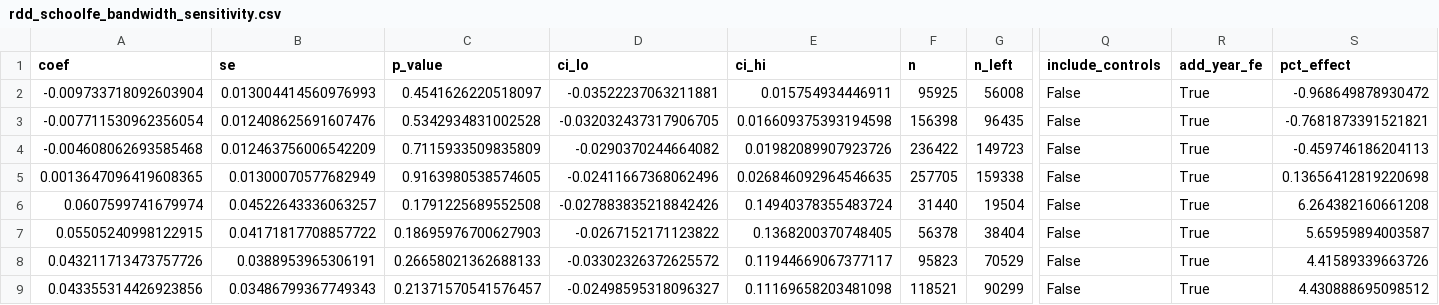
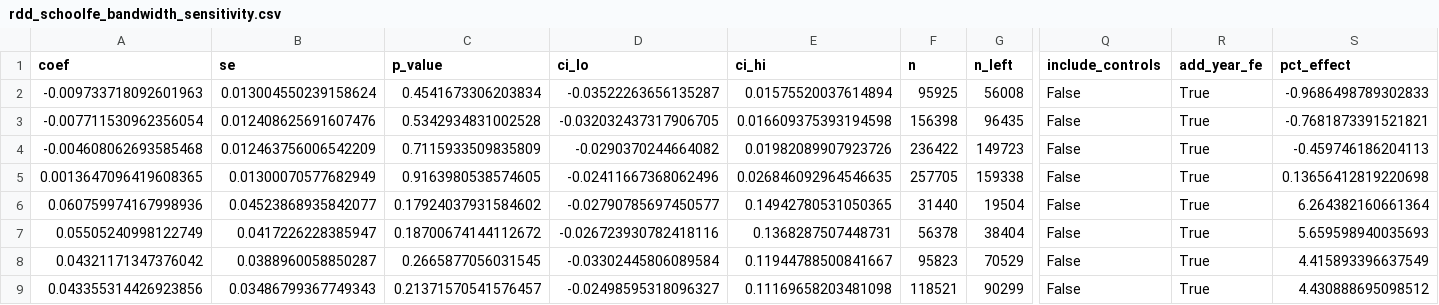
Before and after one commit to KeaganLai/DSA4264-Public-Policy-and-Society, a CSV file: outputs/rdd_improved/rdd_schoolfe_bandwidth_sensitivity.csv, drawn as a sheet; only a part is shown, gaps mark what is left out; the diff names each change by its address in the sheet, - before the commit and + after, or states it on an @@ line.

```diff
--- a/outputs/rdd_improved/rdd_schoolfe_bandwidth_sensitivity.csv
+++ b/outputs/rdd_improved/rdd_schoolfe_bandwidth_sensitivity.csv
-A2 (coef): -0.009733718092603904
+A2 (coef): -0.009733718092601963
-B2 (se): 0.013004414560976993
+B2 (se): 0.013004550239158624
-C2 (p_value): 0.4541626220518097
+C2 (p_value): 0.4541673306203834
-D2 (ci_lo): -0.03522237063211881
+D2 (ci_lo): -0.03522263656135287
-E2 (ci_hi): 0.015754934446911
+E2 (ci_hi): 0.01575520037614894
-S2 (pct_effect): -0.968649878930472
+S2 (pct_effect): -0.9686498789302833
-A6 (coef): 0.0607599741679974
+A6 (coef): 0.060759974167998936
-B6 (se): 0.04522643336063257
+B6 (se): 0.04523868935842077
-C6 (p_value): 0.1791225689552508
+C6 (p_value): 0.17924037931584602
-D6 (ci_lo): -0.027883835218842426
+D6 (ci_lo): -0.02790785697450577
-E6 (ci_hi): 0.14940378355483724
+E6 (ci_hi): 0.14942780531050365
-S6 (pct_effect): 6.264382160661208
+S6 (pct_effect): 6.264382160661364
-A7 (coef): 0.05505240998122915
+A7 (coef): 0.05505240998122749
-B7 (se): 0.04171817708857722
+B7 (se): 0.0417226228385947
-C7 (p_value): 0.18695976700627903
+C7 (p_value): 0.18700674144112672
-D7 (ci_lo): -0.0267152171123822
+D7 (ci_lo): -0.026723930782418116
-E7 (ci_hi): 0.1368200370748405
+E7 (ci_hi): 0.1368287507448731
-S7 (pct_effect): 5.65959894003587
+S7 (pct_effect): 5.659598940035693
-A8 (coef): 0.043211713473757726
+A8 (coef): 0.04321171347376042
-B8 (se): 0.0388953965306191
+B8 (se): 0.0388960058850287
-C8 (p_value): 0.26658021362688133
+C8 (p_value): 0.2665877056031545
-D8 (ci_lo): -0.03302326372625572
+D8 (ci_lo): -0.03302445806089584
-E8 (ci_hi): 0.11944669067377117
+E8 (ci_hi): 0.11944788500841667
-S8 (pct_effect): 4.41589339663726
+S8 (pct_effect): 4.415893396637549
```
Also changed, not shown: outputs/rdd_improved/rdd_schoolfe_main_results.csv, outputs/rdd_improved/rdd_schoolfe_threshold_results.csv, 3 other files.
